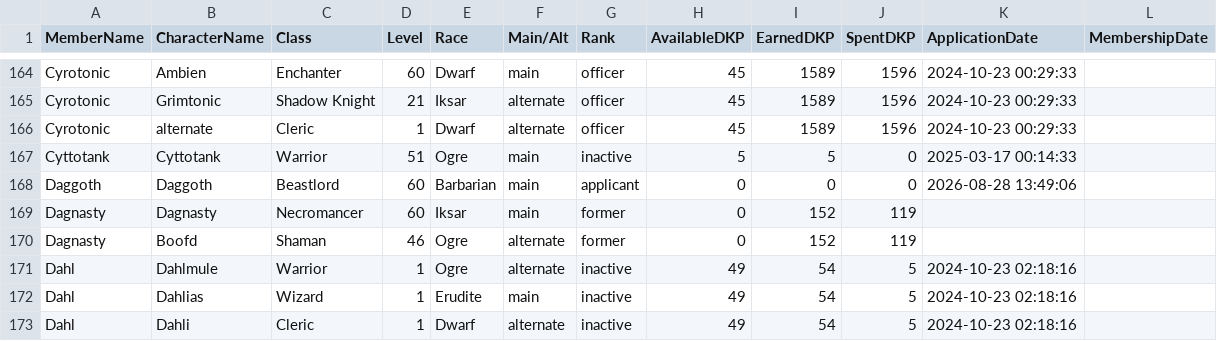
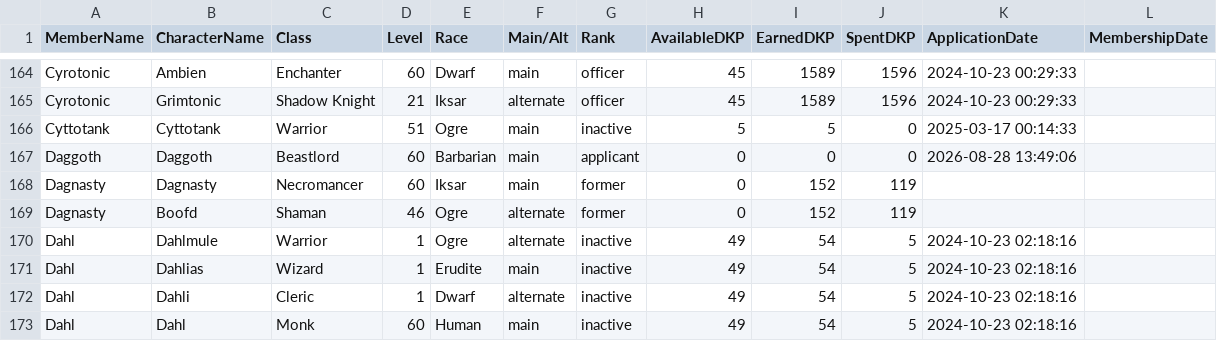
Before and after one commit to Larcen22/Axiom-DKP2, a CSV file: roster-export.csv, drawn as a sheet; only a part is shown, gaps mark what is left out; the shorter side is filled out with more unchanged rows; the diff names each change by its address in the sheet, - before the commit and + after, or states it on an @@ line.

Commit message:
Auto data sync: roster-export.csv, users.json (2026-09-02 17:34 UTC)

```diff
--- a/roster-export.csv
+++ b/roster-export.csv
-row 166: Cyrotonic | alternate | Cleric | 1 | Dwarf | alternate | officer | 45 | 1589 | 1596 | 2024-10-23 00:29:33
```
Also changed, not shown: 1 other file.
